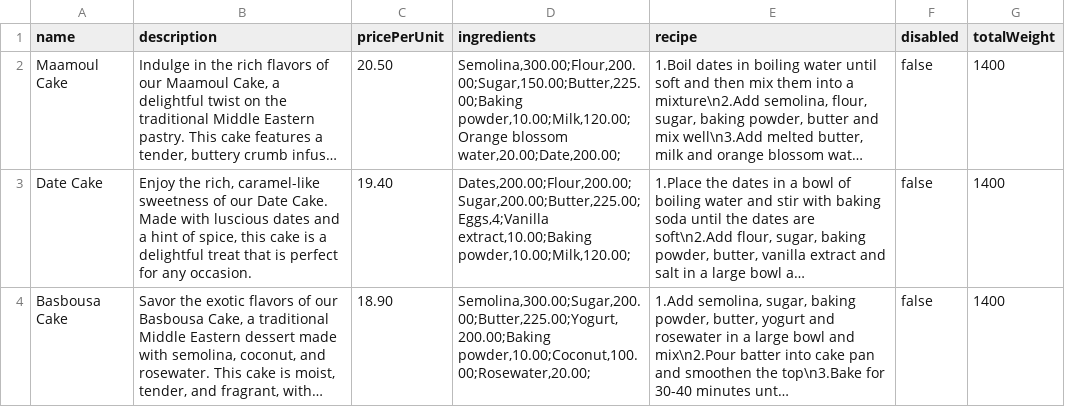
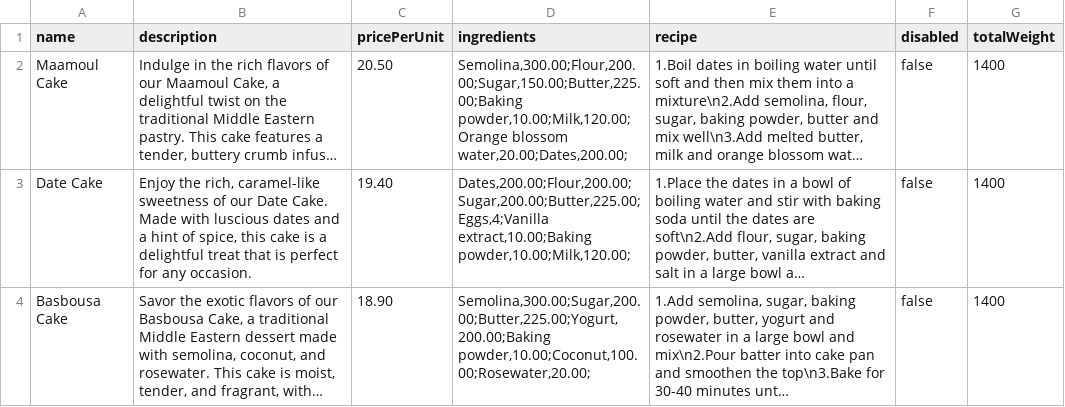
Before and after one commit to WenHao1223/cpt113-asgn1, a CSV file: files/cake.csv, drawn as a sheet; long unchanged cells end in …; the diff names each change by its address in the sheet, - before the commit and + after, or states it on an @@ line.

```diff
--- a/files/cake.csv
+++ b/files/cake.csv
-D2 (ingredients): …powder,10.00;Milk,120.00;Orange blossom water,20.00;Date,200.00;
+D2 (ingredients): …powder,10.00;Milk,120.00;Orange blossom water,20.00;Dates,200.00;
```
Also changed, not shown: files/IngredientInventory.csv, 2 other files.
